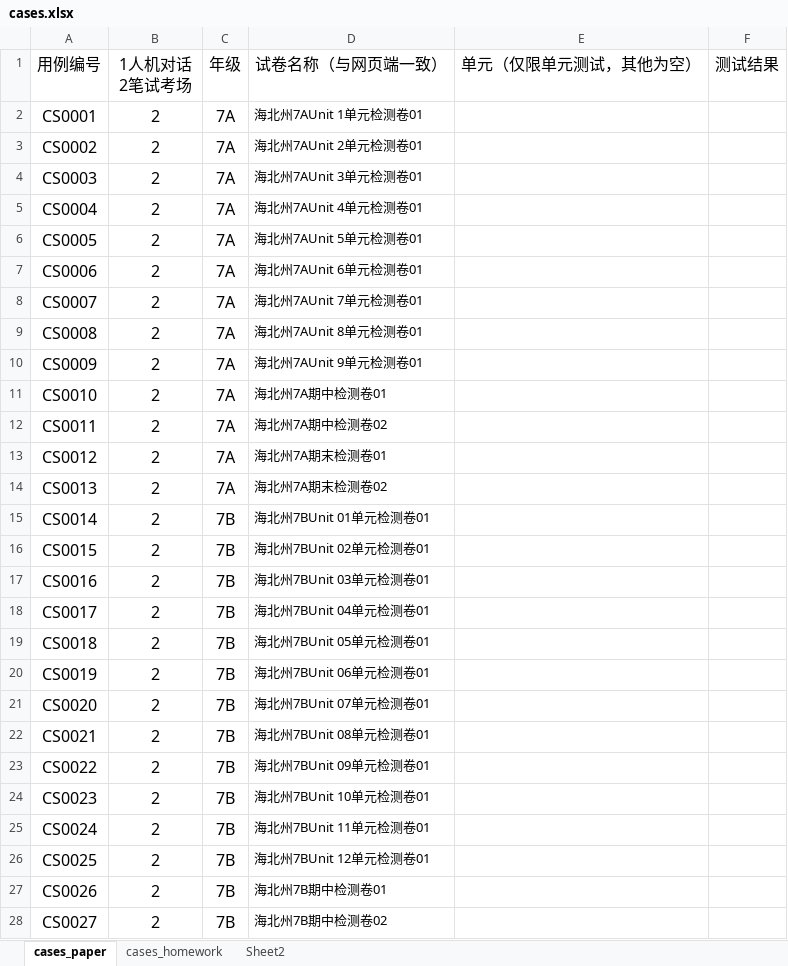
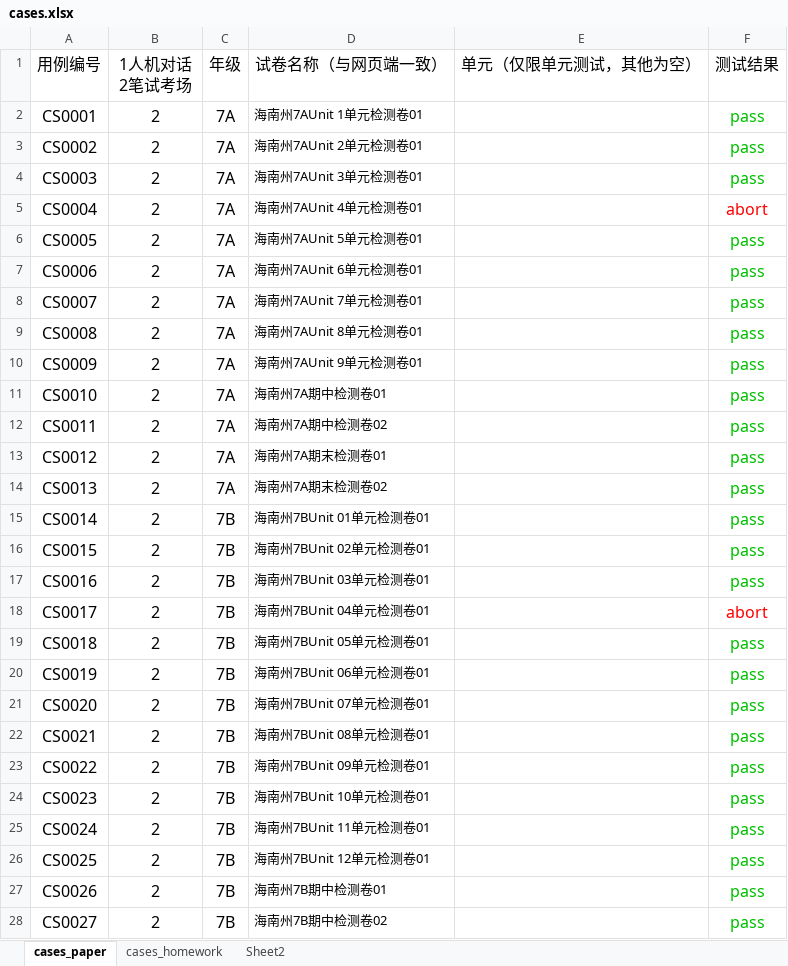
Before and after one commit to JNan-QQ/TsWeb, an Excel workbook: config/cases.xlsx, sheet cases_paper, drawn as a sheet; only a part is shown; values as stored, in another font and other column widths than the file's, no borders; the diff covers the shown part only; the diff names each change by its address in the sheet, - before the commit and + after, or states it on an @@ line.

```diff
--- a/config/cases.xlsx (sheet cases_paper)
+++ b/config/cases.xlsx (sheet cases_paper)
-D2 (试卷名称（与网页端一致）): 海北州7AUnit 1单元检测卷01
+D2 (试卷名称（与网页端一致）): 海南州7AUnit 1单元检测卷01
-F2:F4 (测试结果): (empty)
+F2:F4 (测试结果): pass
-D3 (试卷名称（与网页端一致）): 海北州7AUnit 2单元检测卷01
+D3 (试卷名称（与网页端一致）): 海南州7AUnit 2单元检测卷01
-D4 (试卷名称（与网页端一致）): 海北州7AUnit 3单元检测卷01
+D4 (试卷名称（与网页端一致）): 海南州7AUnit 3单元检测卷01
-D5 (试卷名称（与网页端一致）): 海北州7AUnit 4单元检测卷01
+D5 (试卷名称（与网页端一致）): 海南州7AUnit 4单元检测卷01
-F5 (测试结果): (empty)
+F5 (测试结果): abort
-D6 (试卷名称（与网页端一致）): 海北州7AUnit 5单元检测卷01
+D6 (试卷名称（与网页端一致）): 海南州7AUnit 5单元检测卷01
-F6:F17 (测试结果): (empty)
+F6:F17 (测试结果): pass
-D7 (试卷名称（与网页端一致）): 海北州7AUnit 6单元检测卷01
+D7 (试卷名称（与网页端一致）): 海南州7AUnit 6单元检测卷01
-D8 (试卷名称（与网页端一致）): 海北州7AUnit 7单元检测卷01
+D8 (试卷名称（与网页端一致）): 海南州7AUnit 7单元检测卷01
-D9 (试卷名称（与网页端一致）): 海北州7AUnit 8单元检测卷01
+D9 (试卷名称（与网页端一致）): 海南州7AUnit 8单元检测卷01
-D10 (试卷名称（与网页端一致）): 海北州7AUnit 9单元检测卷01
+D10 (试卷名称（与网页端一致）): 海南州7AUnit 9单元检测卷01
-D11 (试卷名称（与网页端一致）): 海北州7A期中检测卷01
+D11 (试卷名称（与网页端一致）): 海南州7A期中检测卷01
-D12 (试卷名称（与网页端一致）): 海北州7A期中检测卷02
+D12 (试卷名称（与网页端一致）): 海南州7A期中检测卷02
-D13 (试卷名称（与网页端一致）): 海北州7A期末检测卷01
+D13 (试卷名称（与网页端一致）): 海南州7A期末检测卷01
-D14 (试卷名称（与网页端一致）): 海北州7A期末检测卷02
+D14 (试卷名称（与网页端一致）): 海南州7A期末检测卷02
-D15 (试卷名称（与网页端一致）): 海北州7BUnit 01单元检测卷01
+D15 (试卷名称（与网页端一致）): 海南州7BUnit 01单元检测卷01
-D16 (试卷名称（与网页端一致）): 海北州7BUnit 02单元检测卷01
+D16 (试卷名称（与网页端一致）): 海南州7BUnit 02单元检测卷01
-D17 (试卷名称（与网页端一致）): 海北州7BUnit 03单元检测卷01
+D17 (试卷名称（与网页端一致）): 海南州7BUnit 03单元检测卷01
-D18 (试卷名称（与网页端一致）): 海北州7BUnit 04单元检测卷01
+D18 (试卷名称（与网页端一致）): 海南州7BUnit 04单元检测卷01
-F18 (测试结果): (empty)
+F18 (测试结果): abort
-D19 (试卷名称（与网页端一致）): 海北州7BUnit 05单元检测卷01
+D19 (试卷名称（与网页端一致）): 海南州7BUnit 05单元检测卷01
-F19:F28 (测试结果): (empty)
+F19:F28 (测试结果): pass
-D20 (试卷名称（与网页端一致）): 海北州7BUnit 06单元检测卷01
+D20 (试卷名称（与网页端一致）): 海南州7BUnit 06单元检测卷01
-D21 (试卷名称（与网页端一致）): 海北州7BUnit 07单元检测卷01
+D21 (试卷名称（与网页端一致）): 海南州7BUnit 07单元检测卷01
-D22 (试卷名称（与网页端一致）): 海北州7BUnit 08单元检测卷01
+D22 (试卷名称（与网页端一致）): 海南州7BUnit 08单元检测卷01
-D23 (试卷名称（与网页端一致）): 海北州7BUnit 09单元检测卷01
+D23 (试卷名称（与网页端一致）): 海南州7BUnit 09单元检测卷01
-D24 (试卷名称（与网页端一致）): 海北州7BUnit 10单元检测卷01
+D24 (试卷名称（与网页端一致）): 海南州7BUnit 10单元检测卷01
-D25 (试卷名称（与网页端一致）): 海北州7BUnit 11单元检测卷01
+D25 (试卷名称（与网页端一致）): 海南州7BUnit 11单元检测卷01
-D26 (试卷名称（与网页端一致）): 海北州7BUnit 12单元检测卷01
+D26 (试卷名称（与网页端一致）): 海南州7BUnit 12单元检测卷01
-D27 (试卷名称（与网页端一致）): 海北州7B期中检测卷01
+D27 (试卷名称（与网页端一致）): 海南州7B期中检测卷01
-D28 (试卷名称（与网页端一致）): 海北州7B期中检测卷02
+D28 (试卷名称（与网页端一致）): 海南州7B期中检测卷02
```
Also changed, not shown: 116 edited cells elsewhere in this sheet, 1 other file.
